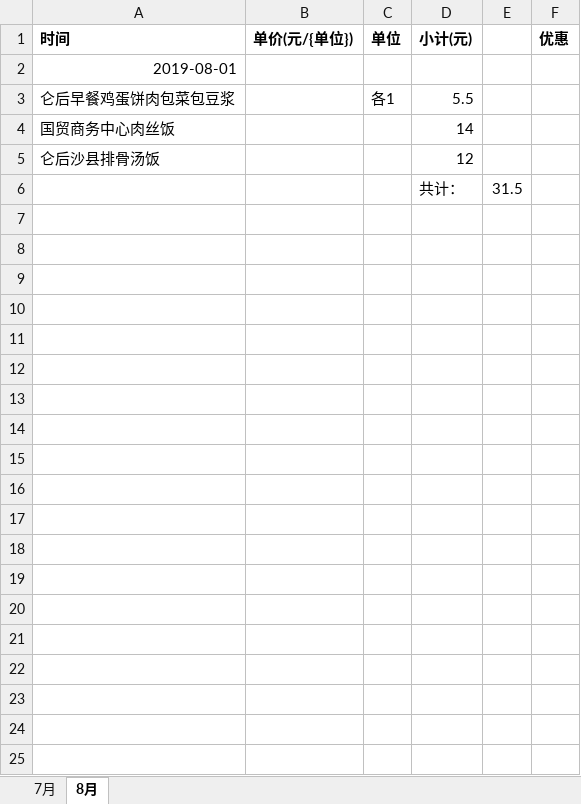
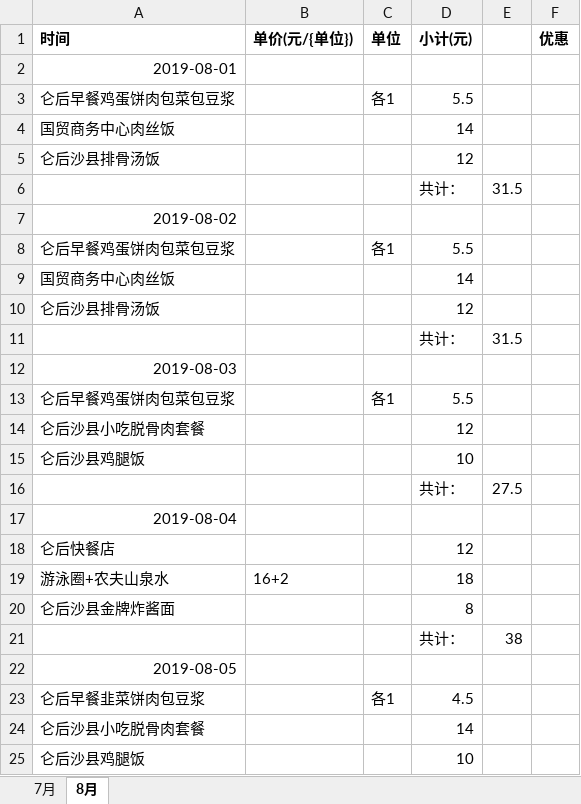
Before and after one commit to asx030609/FileSave, an Excel workbook: 自己的财务计划.xlsx, sheet 8月, drawn as a sheet; only a part is shown; values as stored, in another font and other column widths than the file's, no borders; the diff covers the shown part only; the diff names each change by its address in the sheet, - before the commit and + after, or states it on an @@ line.

```diff
--- a/自己的财务计划.xlsx (sheet 8月)
+++ b/自己的财务计划.xlsx (sheet 8月)
+row 7: 2019-08-02
+row 8: 仑后早餐鸡蛋饼肉包菜包豆浆 |  | 各1 | 5.5
+row 9: 国贸商务中心肉丝饭 |  |  | 14
+row 10: 仑后沙县排骨汤饭 |  |  | 12
+row 11:  |  |  | 共计： | 31.5
+row 12: 2019-08-03
+row 13: 仑后早餐鸡蛋饼肉包菜包豆浆 |  | 各1 | 5.5
+row 14: 仑后沙县小吃脱骨肉套餐 |  |  | 12
+row 15: 仑后沙县鸡腿饭 |  |  | 10
+row 16:  |  |  | 共计： | 27.5
+row 17: 2019-08-04
+row 18: 仑后快餐店 |  |  | 12
+row 19: 游泳圈+农夫山泉水 | 16+2 |  | 18
+row 20: 仑后沙县金牌炸酱面 |  |  | 8
+row 21:  |  |  | 共计： | 38
+row 22: 2019-08-05
+row 23: 仑后早餐韭菜饼肉包豆浆 |  | 各1 | 4.5
+row 24: 仑后沙县小吃脱骨肉套餐 |  |  | 14
+row 25: 仑后沙县鸡腿饭 |  |  | 10
```
Also changed, not shown: 12 added rows elsewhere in this sheet, 英语培训机构对比.xlsx, 14 other files.
